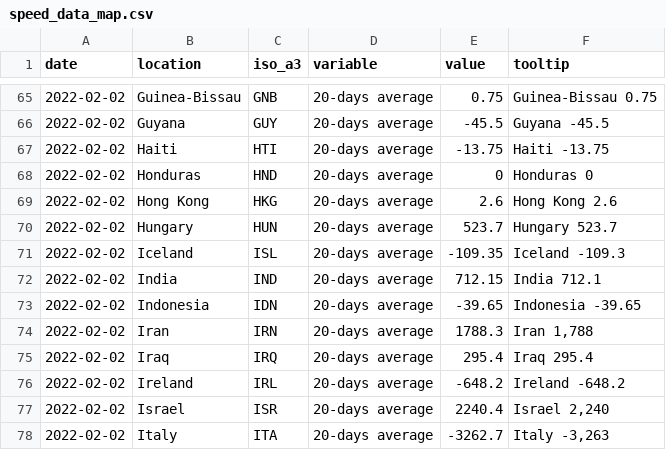
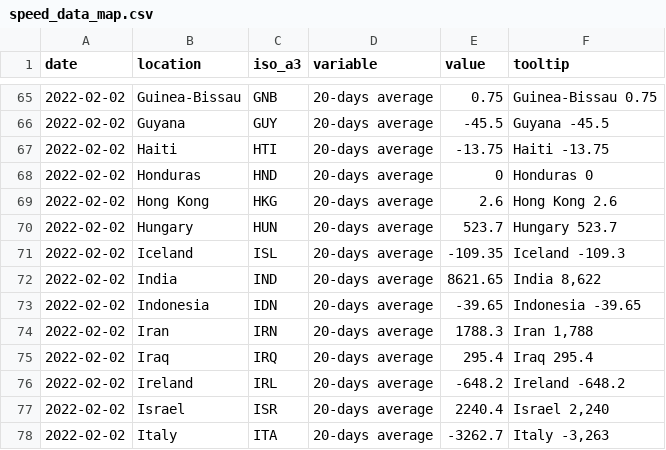
Before and after one commit to pixgarden/scrape-automation, a CSV file: speed_data_map.csv, drawn as a sheet; only a part is shown, gaps mark what is left out.

```diff
--- a/speed_data_map.csv
+++ b/speed_data_map.csv
@@ -71,3 +71,3 @@ date,location,iso_a3,variable,value,tooltip
 2022-02-02,Iceland,ISL,20-days average,-109.35,Iceland -109.3
-2022-02-02,India,IND,20-days average,712.15,India 712.1
+2022-02-02,India,IND,20-days average,8621.65,"India 8,622"
 2022-02-02,Indonesia,IDN,20-days average,-39.65,Indonesia -39.65
```
Also changed, not shown: did_plot.csv, impact_regime.csv, 8 other files.
